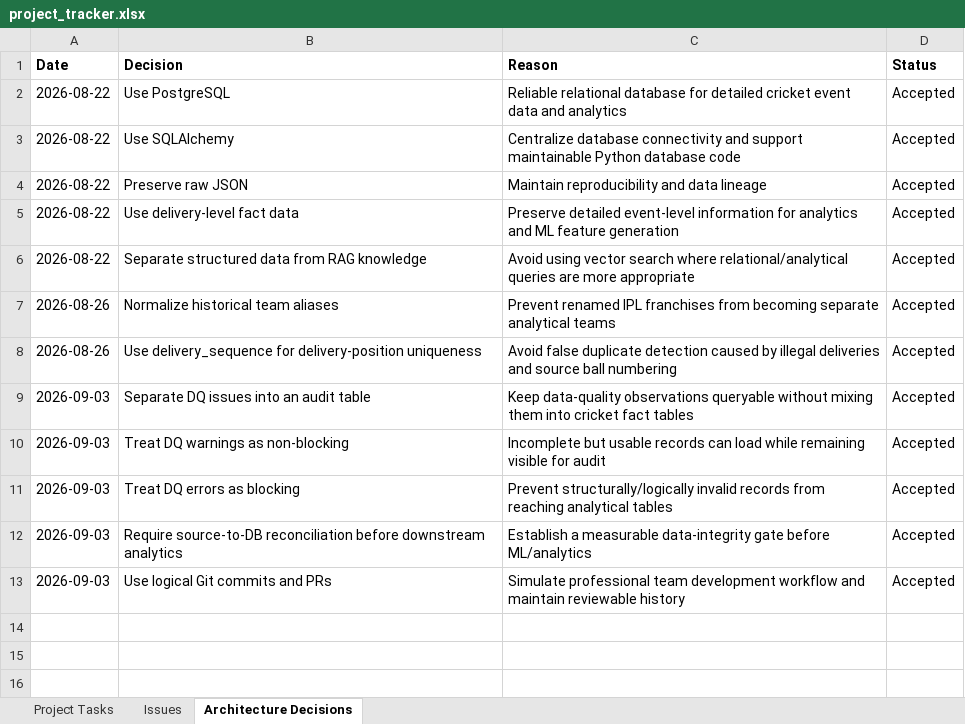
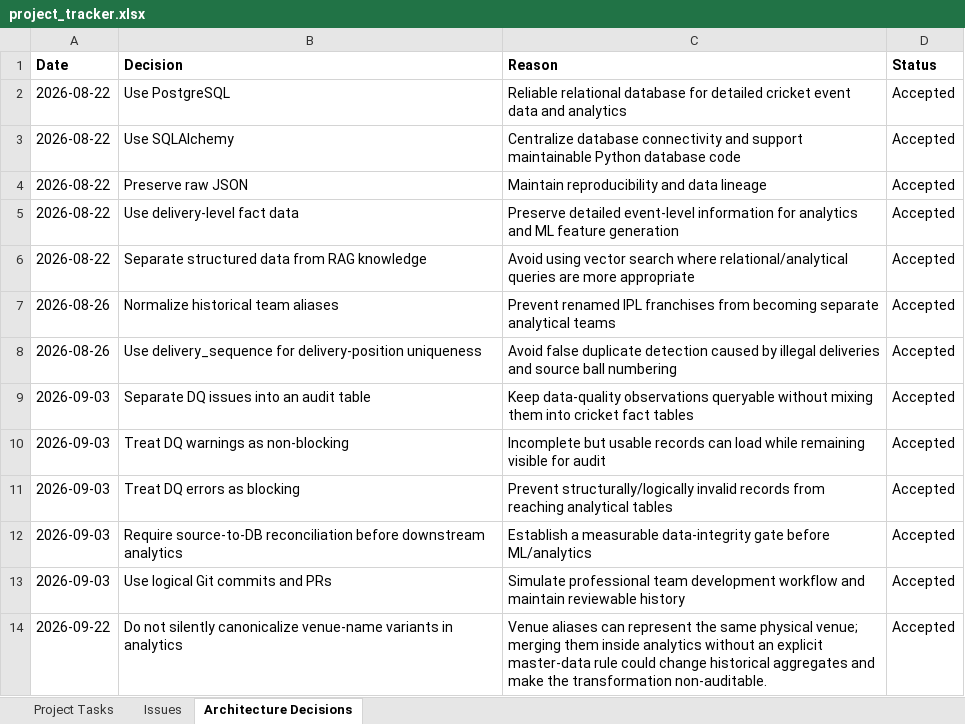
Before and after one commit to Amsd77/IPL_Intelligence_Platform, an Excel workbook: project_tracker.xlsx, sheet Architecture Decisions, drawn as a sheet; values as stored, in another font and other column widths than the file's, no borders; the diff names each change by its address in the sheet, - before the commit and + after, or states it on an @@ line.

Commit message:
feat(analytics): add venue analytics

```diff
--- a/project_tracker.xlsx (sheet Architecture Decisions)
+++ b/project_tracker.xlsx (sheet Architecture Decisions)
+row 14: 2026-09-22 | Do not silently canonicalize venue-name variants in analytics | Venue aliases can represent the same physical venue; merging them inside analytics without an explicit master-data rule could change historical aggregates and make the transformation non-auditable. | Accepted
```
Also changed, not shown: sheet Project Tasks, 7 other files.
